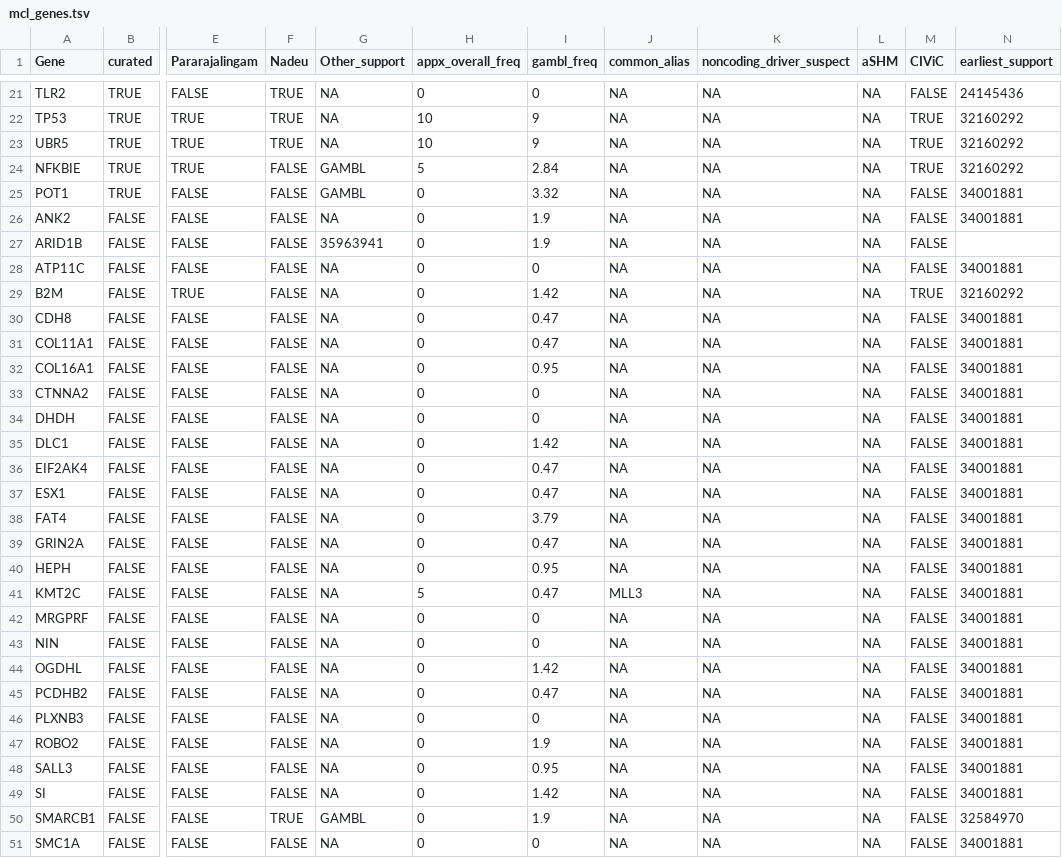
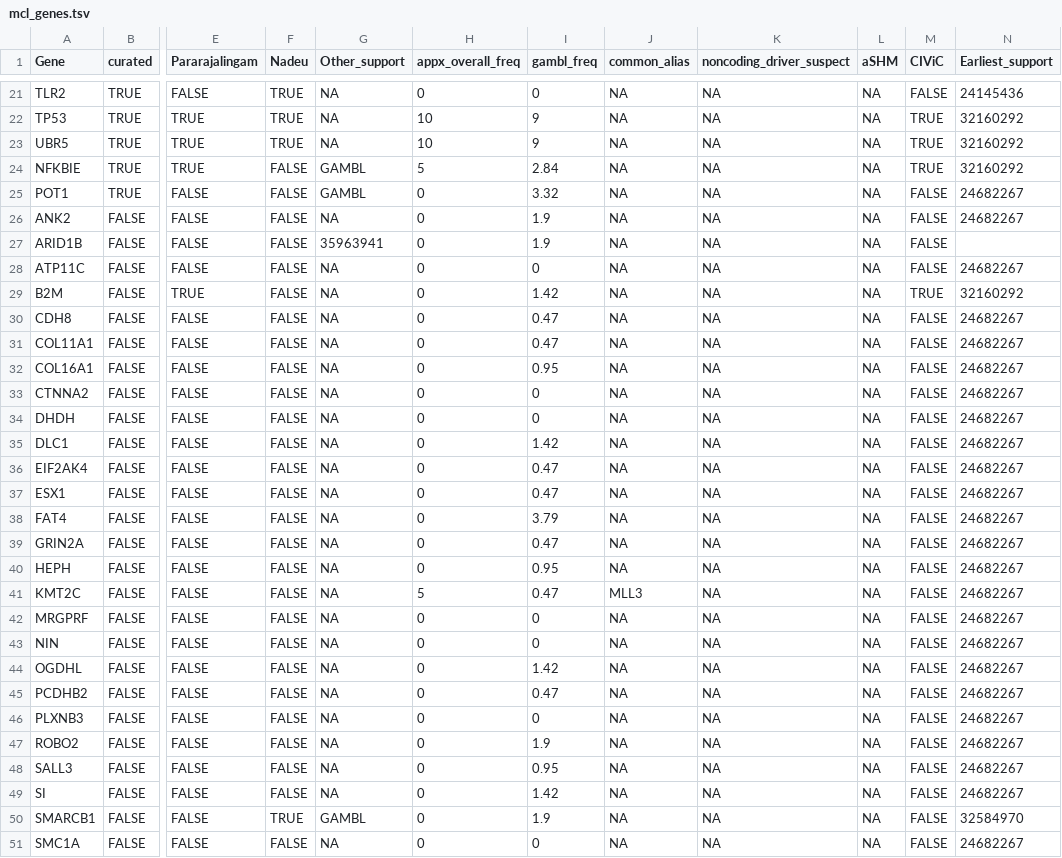
Before and after one commit to morinlab/LLMPP, a TSV file: resources/curated/mcl_genes.tsv, drawn as a sheet; only a part is shown, gaps mark what is left out; the diff covers the shown part only; the diff names each change by its address in the sheet, - before the commit and + after, or states it on an @@ line.

Commit message:
update mcl

```diff
--- a/resources/curated/mcl_genes.tsv
+++ b/resources/curated/mcl_genes.tsv
-N1: earliest_support
+N1: Earliest_support
-N25:N26 (Earliest_support): 34001881
+N25:N26 (Earliest_support): 24682267
-N28 (Earliest_support): 34001881
+N28 (Earliest_support): 24682267
-N30:N49 (Earliest_support): 34001881
+N30:N49 (Earliest_support): 24682267
-N51 (Earliest_support): 34001881
+N51 (Earliest_support): 24682267
```
Also changed, not shown: 5 edited cells elsewhere in this file.
